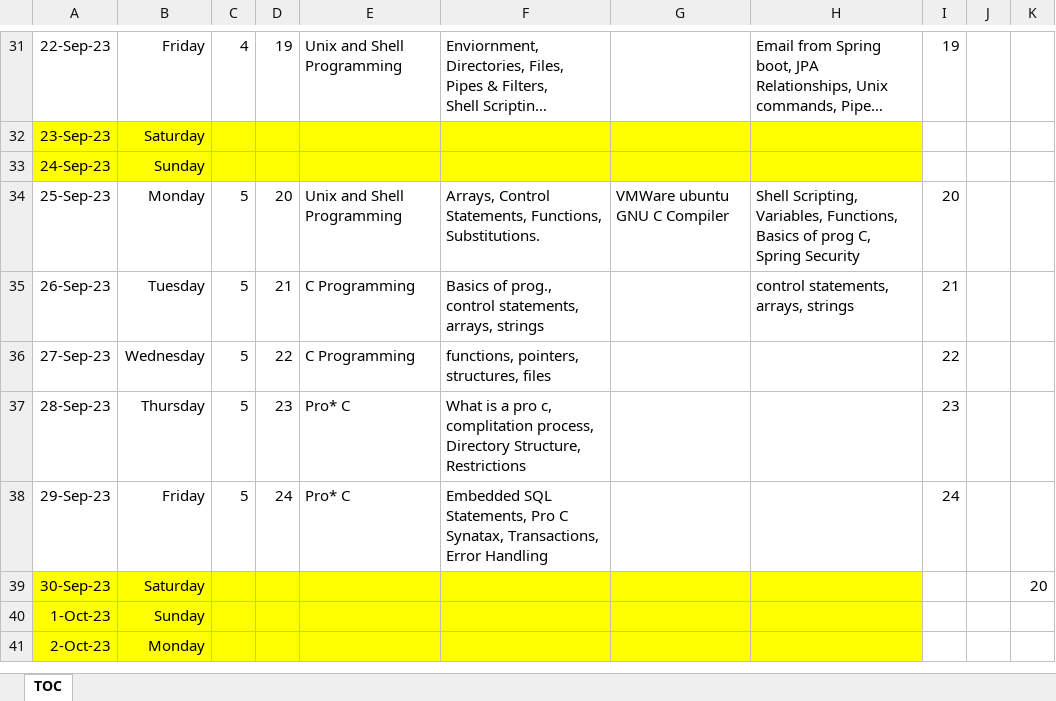
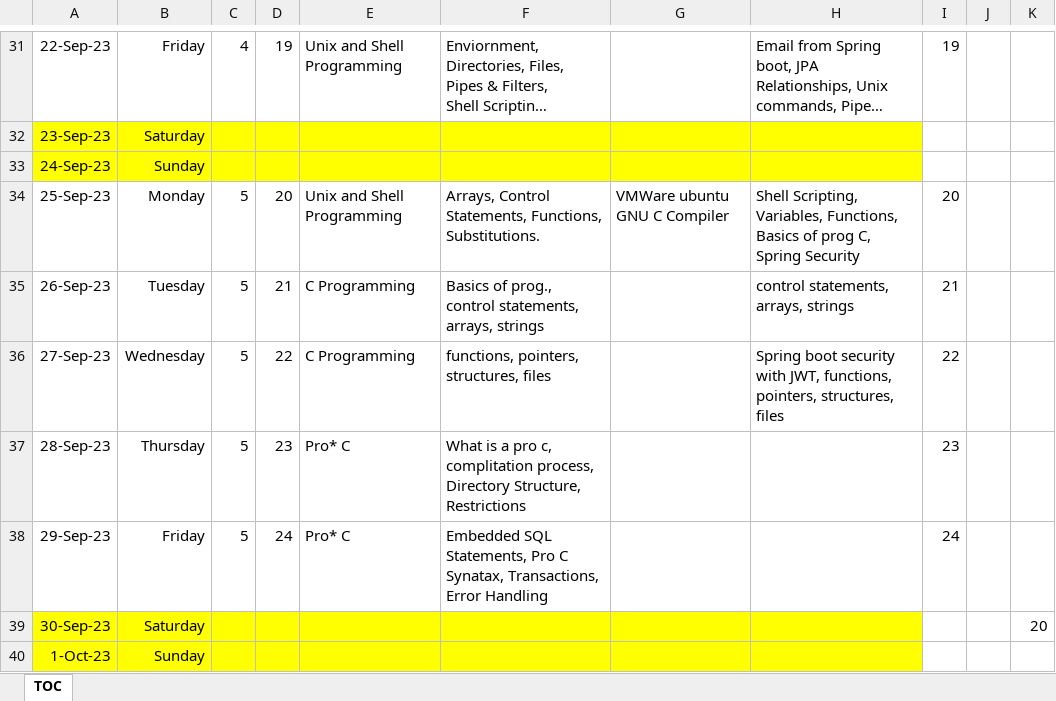
Before and after one commit to jagasia/empower2, an Excel workbook: TOC_Jag_38_days_2023_v1.xlsx, sheet TOC, drawn as a sheet; only a part is shown, gaps mark what is left out; the shorter side is filled out with more unchanged rows; long unchanged cells end in …; values as stored, in another font and other column widths than the file's, no borders; the diff names each change by its address in the sheet, - before the commit and + after, or states it on an @@ line.

```diff
--- a/TOC_Jag_38_days_2023_v1.xlsx (sheet TOC)
+++ b/TOC_Jag_38_days_2023_v1.xlsx (sheet TOC)
-H36: (empty)
+H36: Spring boot security with JWT, functions, pointers, structures, files
```
Also changed, not shown: 5 other files.
